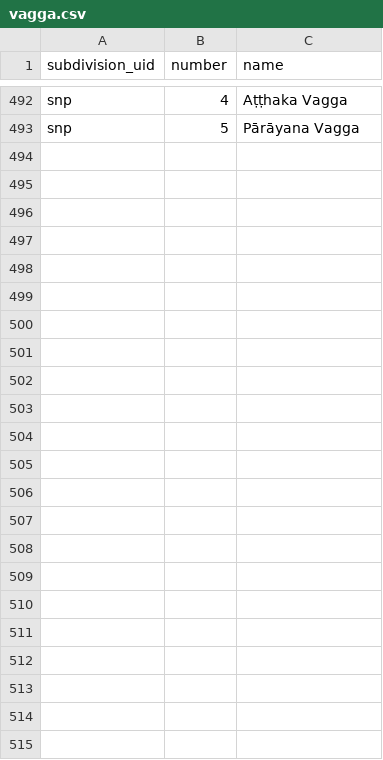
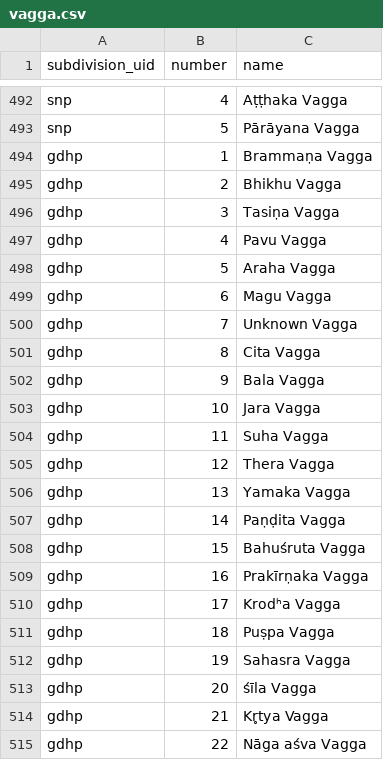
Before and after one commit to suttacentral/legacy-suttacentral-data, a CSV file: table/vagga.csv, drawn as a sheet; only a part is shown, gaps mark what is left out.

```diff
--- a/table/vagga.csv
+++ b/table/vagga.csv
@@ -493 +493,23 @@ snp,4,Aṭṭhaka Vagga
 snp,5,Pārāyana Vagga
+gdhp,1,Brammaṇa Vagga
+gdhp,2,Bhikhu Vagga
+gdhp,3,Tasiṇa Vagga
+gdhp,4,Pavu Vagga
+gdhp,5,Araha Vagga
+gdhp,6,Magu Vagga
+gdhp,7,Unknown Vagga
+gdhp,8,Cita Vagga
+gdhp,9,Bala Vagga
+gdhp,10,Jara Vagga
+gdhp,11,Suha Vagga
+gdhp,12,Thera Vagga
+gdhp,13,Yamaka Vagga
+gdhp,14,Paṇḍita Vagga
+gdhp,15,Bahuśruta Vagga
+gdhp,16,Prakīrṇaka Vagga
+gdhp,17,Krodʰa Vagga
+gdhp,18,Puṣpa Vagga
+gdhp,19,Sahasra Vagga
+gdhp,20,śīla Vagga
+gdhp,21,Kr̥tya Vagga
+gdhp,22,Nāga aśva Vagga
```
Also changed, not shown: table/collection.csv, table/division.csv, 3 other files.
